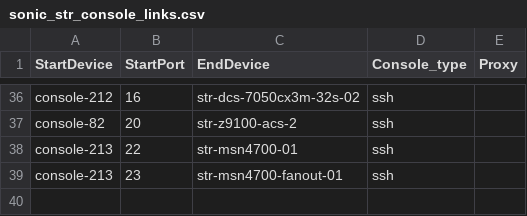
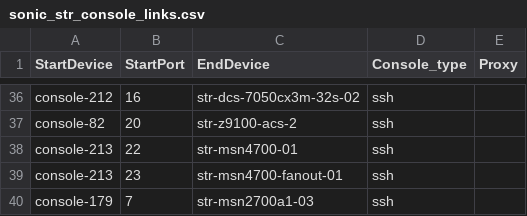
Before and after one commit to lolyu/sonic-mgmt, a CSV file: ansible/files/sonic_str_console_links.csv, drawn as a sheet; only a part is shown, gaps mark what is left out; the diff names each change by its address in the sheet, - before the commit and + after, or states it on an @@ line.

```diff
--- a/ansible/files/sonic_str_console_links.csv
+++ b/ansible/files/sonic_str_console_links.csv
+row 40: console-179 | 7 | str-msn2700a1-03 | ssh
```
Also changed, not shown: ansible/files/sonic_bjw_devices.csv, ansible/files/sonic_str_devices.csv, 6 other files.
